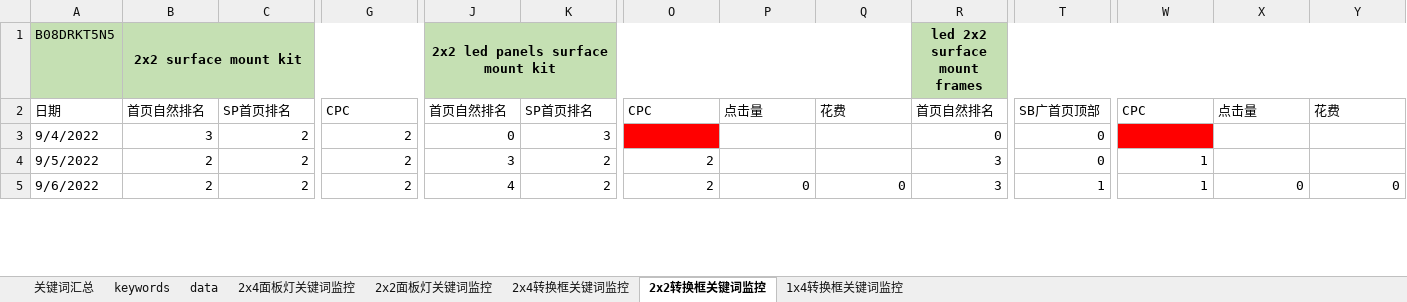
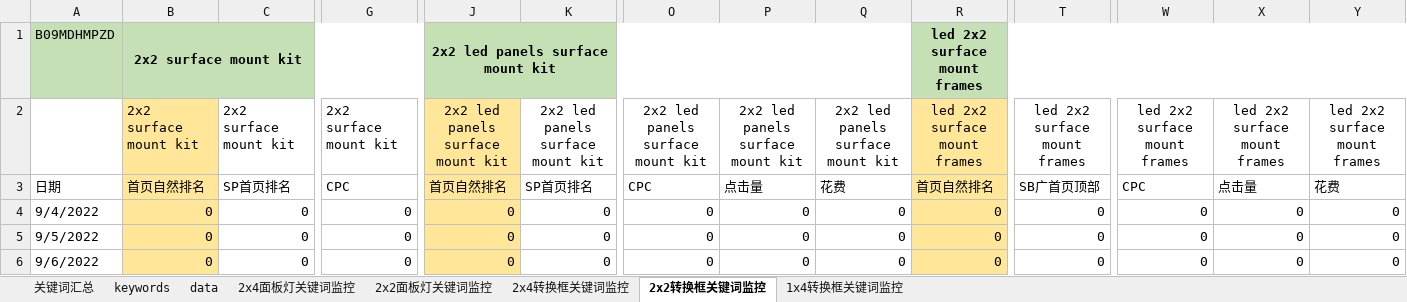
Before and after one commit to mai-maggie/rankAMZ, an Excel workbook: target.xlsx, sheet 2x2转换框关键词监控, drawn as a sheet; only a part is shown, gaps mark what is left out; values as stored, in another font and other column widths than the file's, no borders; addresses are those after the commit; rows hold the shown columns only; the diff covers the shown part only; the diff names each change by its address in the sheet, - before the commit and + after, or states it on an @@ line.

```diff
--- a/target.xlsx (sheet 2x2转换框关键词监控)
+++ b/target.xlsx (sheet 2x2转换框关键词监控)
-A1: B08DRKT5N5
+A1: B09MDHMPZD
+row 2:  | 2x2 surface mount kit | 2x2 surface mount kit | 2x2 surface mount kit | 2x2 led panels surface mount kit | 2x2 led panels surface mount kit | 2x2 led panels surface mount kit | 2x2 led panels surface mount kit | 2x2 led panels surface mount kit | led 2x2 surface mount frames | led 2x2 surface mount frames | led 2x2 surface mount frames | led 2x2 surface mount frames | led 2x2 surface mount frames
-B3:B6 fill: none
+B3:B6 fill: #FFE699
-J3:J6 fill: none
+J3:J6 fill: #FFE699
-R3:R6 fill: none
+R3:R6 fill: #FFE699
-B4: 3
+B4: 0
-C4:C6: 2
+C4:C6: 0
-G4:G6: 2
+G4:G6: 0
-K4: 3
+K4: 0
-O4: (empty)
+O4: 0
-O4 fill: #FF0000
+O4 fill: none
-P4:P5: (empty)
+P4:P5: 0
-Q4:Q5: (empty)
+Q4:Q5: 0
-W4: (empty)
+W4: 0
-W4 fill: #FF0000
+W4 fill: none
-X4:X5: (empty)
+X4:X5: 0
-Y4:Y5: (empty)
+Y4:Y5: 0
-B5:B6: 2
+B5:B6: 0
-J5: 3
+J5: 0
-K5:K6: 2
+K5:K6: 0
-O5:O6: 2
+O5:O6: 0
-R5:R6: 3
+R5:R6: 0
-W5:W6: 1
+W5:W6: 0
-J6: 4
+J6: 0
-T6: 1
+T6: 0
```
Also changed, not shown: 105 edited cells and cell formats elsewhere in this sheet, sheet 2x2面板灯关键词监控, sheet 2x4转换框关键词监控, sheet 2x4面板灯关键词监控, sheet 1x4转换框关键词监控, sheet data, sheet keywords, formulas that keep their value, 4 other files.
